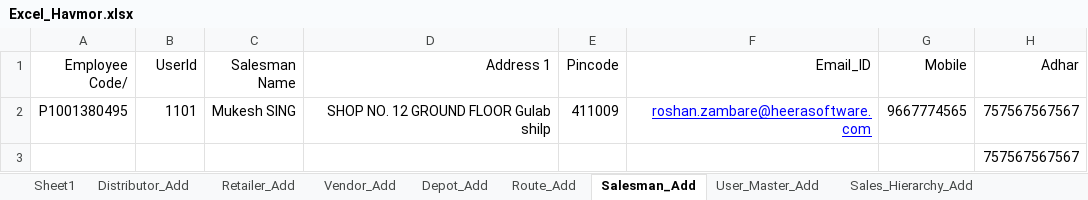
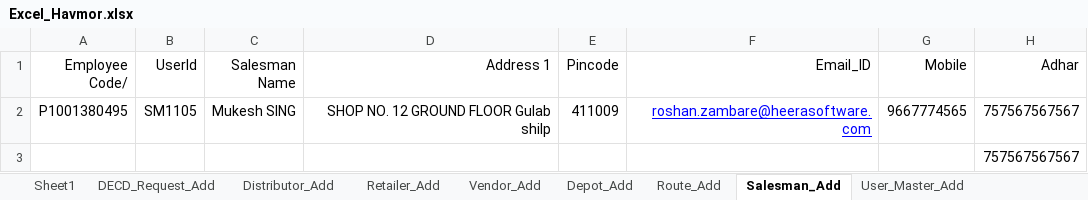
Before and after one commit to ankushghar1996/Havmor_Project, an Excel workbook: Excel_TestData/Excel_Havmor.xlsx, sheet Salesman_Add, drawn as a sheet; only a part is shown; values as stored, in another font and other column widths than the file's, no borders; the diff names each change by its address in the sheet, - before the commit and + after, or states it on an @@ line.

```diff
--- a/Excel_TestData/Excel_Havmor.xlsx (sheet Salesman_Add)
+++ b/Excel_TestData/Excel_Havmor.xlsx (sheet Salesman_Add)
+sheet tab: DECD_Request_Add
-B2 (UserId): 1101
+B2 (UserId): SM1105
```
Also changed, not shown: sheet Sheet1, sheet Scheme_Add, 24 other files.
